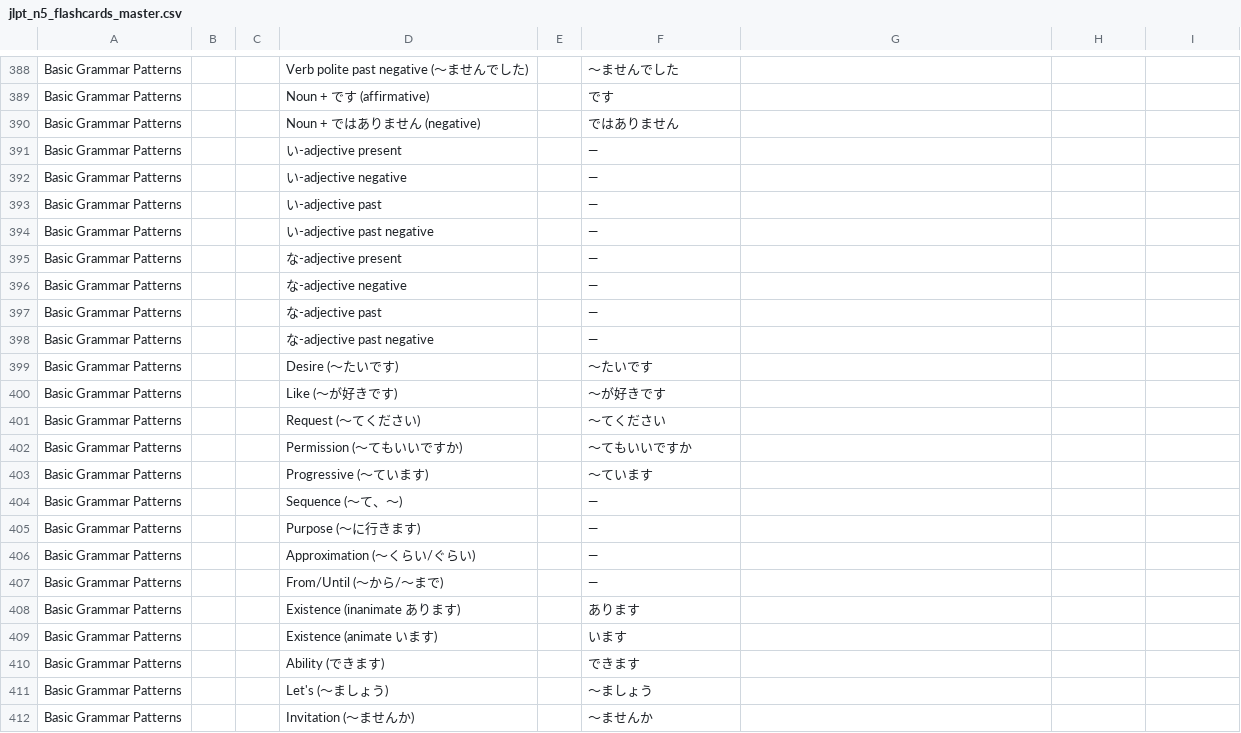
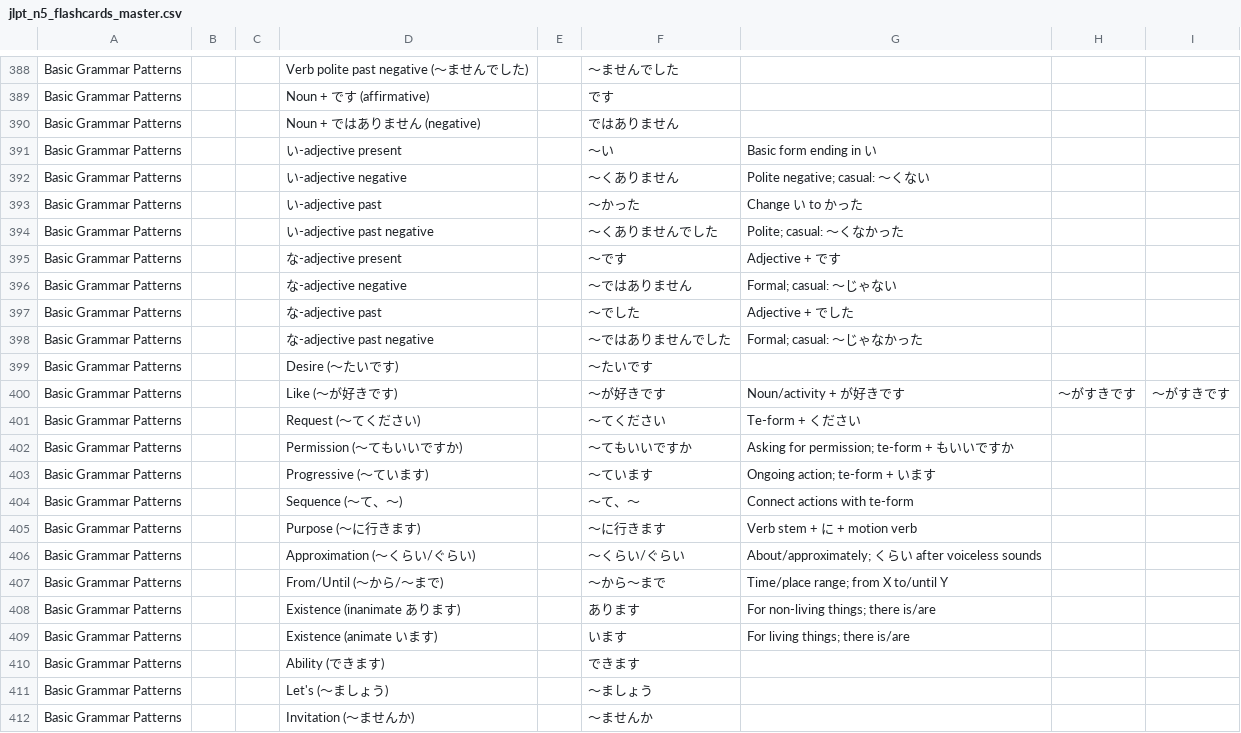
Before and after one commit to knakamura13/lingo-legend-flash-cards, a CSV file: jlpt_n5_flashcards_master.csv, drawn as a sheet; only a part is shown, gaps mark what is left out; the diff covers the shown part only.

Commit message:
feat: complete Basic Grammar Patterns with all essential N5 constructions
- Fill in 8 missing grammar patterns marked with "—"
- Add complete i-adjective and na-adjective conjugation patterns
- Include helpful context notes for proper usage understanding
- Add grammar construction explanations (te-form + ください, etc.)
- Apply kanji policy to 好き entry with hiragana readings
- Provide comprehensive foundation for N5 sentence building

```diff
--- a/jlpt_n5_flashcards_master.csv
+++ b/jlpt_n5_flashcards_master.csv
@@ -390,21 +390,21 @@ Basic Grammar Patterns,,,Noun + です (affirmative),,です,,,
 Basic Grammar Patterns,,,Noun + ではありません (negative),,ではありません,,,
-Basic Grammar Patterns,,,い-adjective present,,—,,,
-Basic Grammar Patterns,,,い-adjective negative,,—,,,
-Basic Grammar Patterns,,,い-adjective past,,—,,,
-Basic Grammar Patterns,,,い-adjective past negative,,—,,,
-Basic Grammar Patterns,,,な-adjective present,,—,,,
-Basic Grammar Patterns,,,な-adjective negative,,—,,,
-Basic Grammar Patterns,,,な-adjective past,,—,,,
-Basic Grammar Patterns,,,な-adjective past negative,,—,,,
+Basic Grammar Patterns,,,い-adjective present,,〜い,Basic form ending in い,,
+Basic Grammar Patterns,,,い-adjective negative,,〜くありません,Polite negative; casual: 〜くない,,
+Basic Grammar Patterns,,,い-adjective past,,〜かった,Change い to かった,,
+Basic Grammar Patterns,,,い-adjective past negative,,〜くありませんでした,Polite; casual: 〜くなかった,,
+Basic Grammar Patterns,,,な-adjective present,,〜です,Adjective + です,,
+Basic Grammar Patterns,,,な-adjective negative,,〜ではありません,Formal; casual: 〜じゃない,,
+Basic Grammar Patterns,,,な-adjective past,,〜でした,Adjective + でした,,
+Basic Grammar Patterns,,,な-adjective past negative,,〜ではありませんでした,Formal; casual: 〜じゃなかった,,
 Basic Grammar Patterns,,,Desire (〜たいです),,〜たいです,,,
-Basic Grammar Patterns,,,Like (〜が好きです),,〜が好きです,,,
-Basic Grammar Patterns,,,Request (〜てください),,〜てください,,,
-Basic Grammar Patterns,,,Permission (〜てもいいですか),,〜てもいいですか,,,
-Basic Grammar Patterns,,,Progressive (〜ています),,〜ています,,,
-Basic Grammar Patterns,,,Sequence (〜て、〜),,—,,,
-Basic Grammar Patterns,,,Purpose (〜に行きます),,—,,,
-Basic Grammar Patterns,,,Approximation (〜くらい/ぐらい),,—,,,
-Basic Grammar Patterns,,,From/Until (〜から/〜まで),,—,,,
-Basic Grammar Patterns,,,Existence (inanimate あります),,あります,,,
-Basic Grammar Patterns,,,Existence (animate います),,います,,,
+Basic Grammar Patterns,,,Like (〜が好きです),,〜が好きです,Noun/activity + が好きです,〜がすきです,〜がすきです
+Basic Grammar Patterns,,,Request (〜てください),,〜てください,Te-form + ください,,
+Basic Grammar Patterns,,,Permission (〜てもいいですか),,〜てもいいですか,Asking for permission; te-form + もいいですか,,
+Basic Grammar Patterns,,,Progressive (〜ています),,〜ています,Ongoing action; te-form + います,,
+Basic Grammar Patterns,,,Sequence (〜て、〜),,〜て、〜,Connect actions with te-form,,
+Basic Grammar Patterns,,,Purpose (〜に行きます),,〜に行きます,Verb stem + に + motion verb,,
+Basic Grammar Patterns,,,Approximation (〜くらい/ぐらい),,〜くらい/ぐらい,About/approximately; くらい after voiceless sounds,,
+Basic Grammar Patterns,,,From/Until (〜から/〜まで),,〜から〜まで,Time/place range; from X to/until Y,,
+Basic Grammar Patterns,,,Existence (inanimate あります),,あります,For non-living things; there is/are,,
+Basic Grammar Patterns,,,Existence (animate います),,います,For living things; there is/are,,
 Basic Grammar Patterns,,,Ability (できます),,できます,,,
```
Also changed, not shown: 3 edited cells elsewhere in this file.
